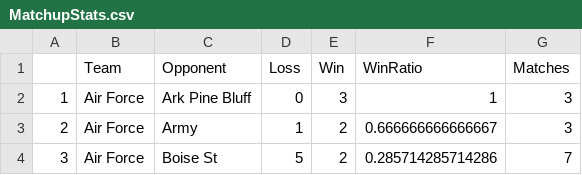
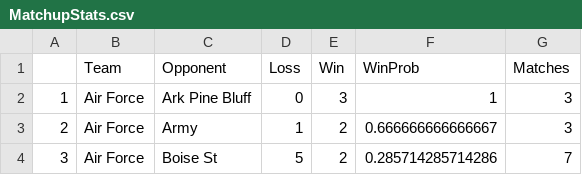
Before and after one commit to hpaulo/sports-betting, a CSV file: data/generated/MatchupStats.csv, drawn as a sheet; only a part is shown.

Commit message:
Add Matlab function for parsing matchup stats, and fix statistics to output stat 'WinProb' rather than misleading 'WinRatio'

```diff
--- a/data/generated/MatchupStats.csv
+++ b/data/generated/MatchupStats.csv
@@ -1,2 +1,2 @@
-"","Team","Opponent","Loss","Win","WinRatio","Matches"
+"","Team","Opponent","Loss","Win","WinProb","Matches"
 "1","Air Force","Ark Pine Bluff",0,3,1,3
```
Also changed, not shown: data/generated/TeamStats.csv, 3 other files.
